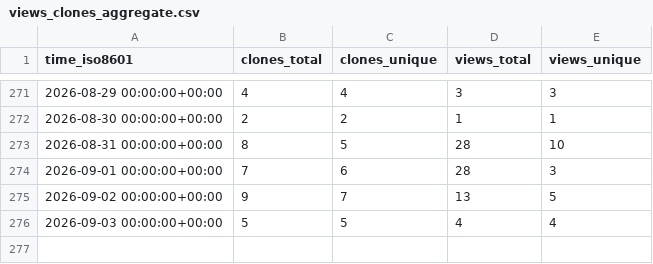
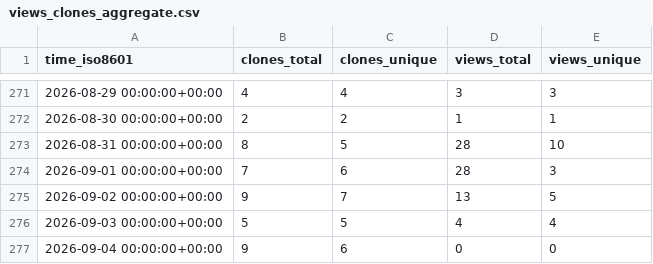
Before and after one commit to llnl/zero-rk, a CSV file: llnl/zero-rk/ghrs-data/views_clones_aggregate.csv, drawn as a sheet; only a part is shown, gaps mark what is left out; the diff names each change by its address in the sheet, - before the commit and + after, or states it on an @@ line.

```diff
--- a/llnl/zero-rk/ghrs-data/views_clones_aggregate.csv
+++ b/llnl/zero-rk/ghrs-data/views_clones_aggregate.csv
+row 277: 2026-09-04 00:00:00+00:00 | 9 | 6 | 0 | 0
```
Also changed, not shown: 1 other file.
